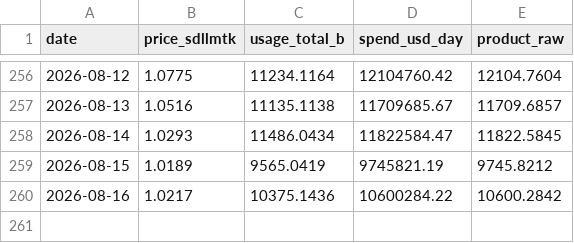
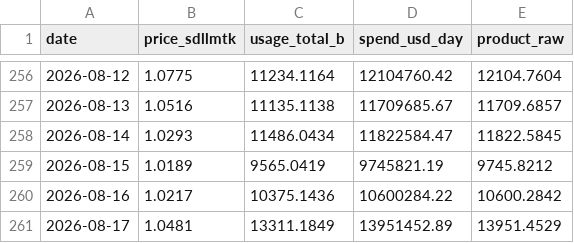
Before and after one commit to fxgame888-boop/llm-market-dashboard, a CSV file: scripts/expenditure_proxy_daily.csv, drawn as a sheet; only a part is shown, gaps mark what is left out; the diff names each change by its address in the sheet, - before the commit and + after, or states it on an @@ line.

```diff
--- a/scripts/expenditure_proxy_daily.csv
+++ b/scripts/expenditure_proxy_daily.csv
+row 261: 2026-08-17 | 1.0481 | 13311.1849 | 13951452.89 | 13951.4529
```
Also changed, not shown: scripts/sdllmtk_daily.csv, 2 other files.
